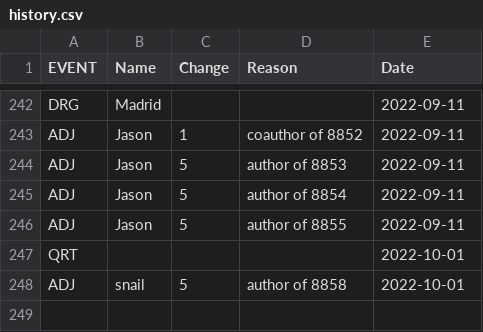
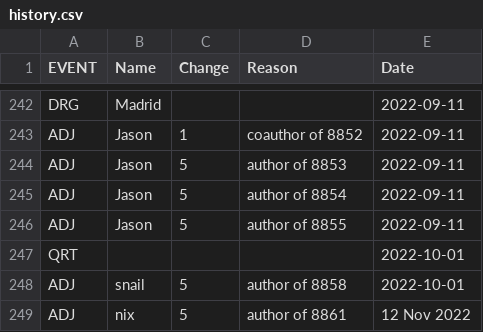
Before and after one commit to AgoraNomic/Herald, a CSV file: weekly/history.csv, drawn as a sheet; only a part is shown, gaps mark what is left out.

Commit message:
monthly and weekly reports

```diff
--- a/weekly/history.csv
+++ b/weekly/history.csv
@@ -248 +248,2 @@
 "ADJ","snail",5,"author of 8858",2022-10-01
+ADJ,nix,5,author of 8861,12 Nov 2022
```
Also changed, not shown: weekly/scores.csv, 7 other files.
